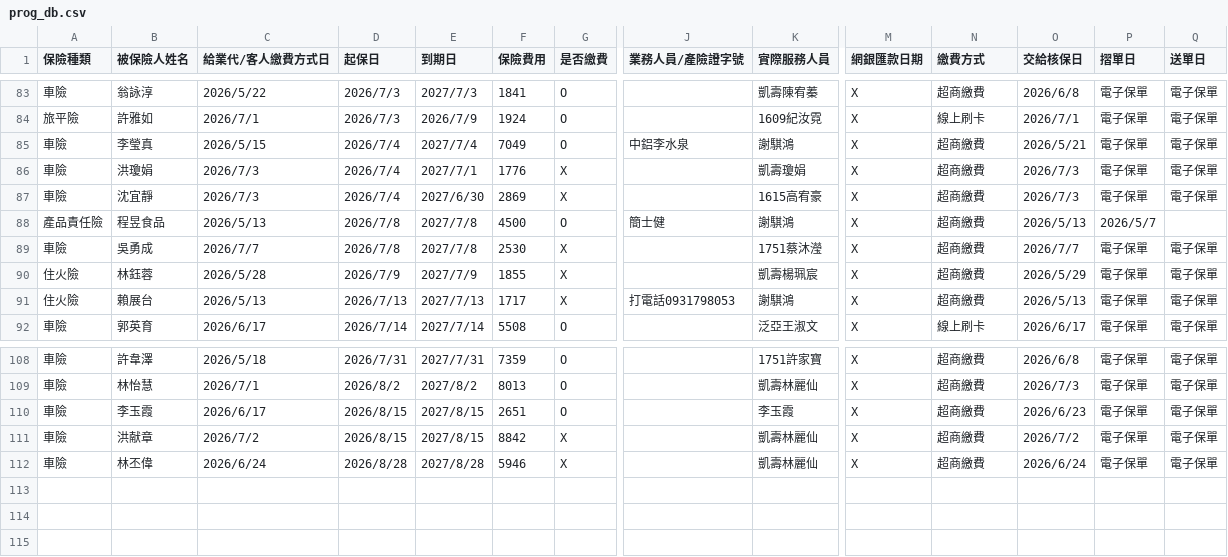
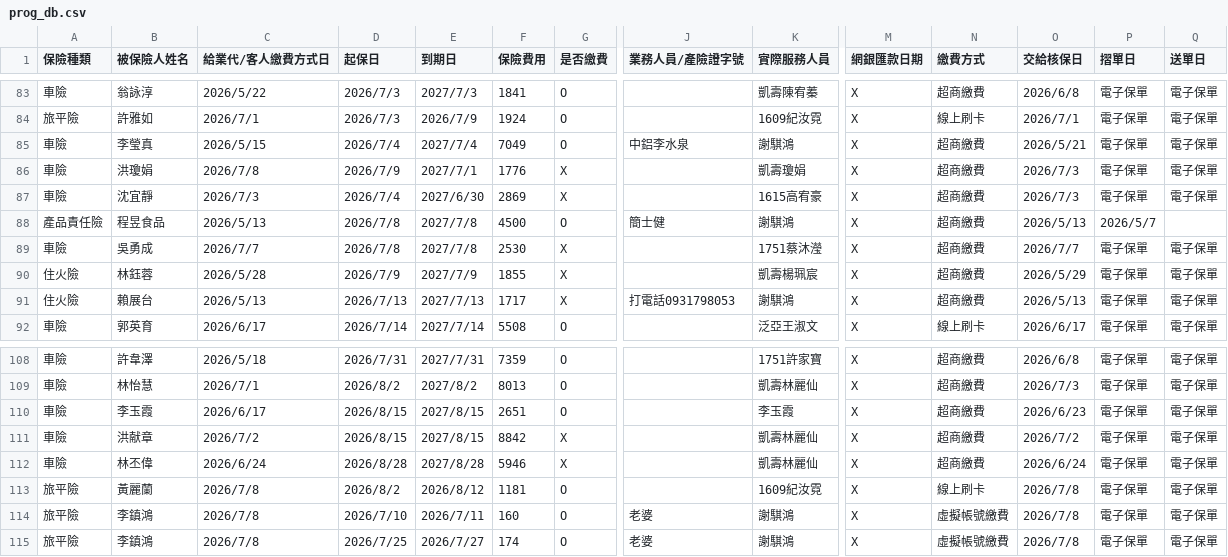
Before and after one commit to ShiauHa-insurance-management-system/insurance_app, a CSV file: prog_db.csv, drawn as a sheet; only a part is shown, gaps mark what is left out; rows hold the shown columns only; the diff names each change by its address in the sheet, - before the commit and + after, or states it on an @@ line.

Commit message:
Add files via upload

```diff
--- a/prog_db.csv
+++ b/prog_db.csv
-C86 (給業代/客人繳費方式日): 2026/7/3
+C86 (給業代/客人繳費方式日): 2026/7/8
-D86 (起保日): 2026/7/4
+D86 (起保日): 2026/7/9
+row 113: 旅平險 | 黃麗蘭 | 2026/7/8 | 2026/8/2 | 2026/8/12 | 1181 | O |  | 1609紀汝霓 | X | 線上刷卡 | 2026/7/8 | 電子保單 | 電子保單
+row 114: 旅平險 | 李鎮鴻 | 2026/7/8 | 2026/7/10 | 2026/7/11 | 160 | O | 老婆 | 謝騏鴻 | X | 虛擬帳號繳費 | 2026/7/8 | 電子保單 | 電子保單
+row 115: 旅平險 | 李鎮鴻 | 2026/7/8 | 2026/7/25 | 2026/7/27 | 174 | O | 老婆 | 謝騏鴻 | X | 虛擬帳號繳費 | 2026/7/8 | 電子保單 | 電子保單
```
